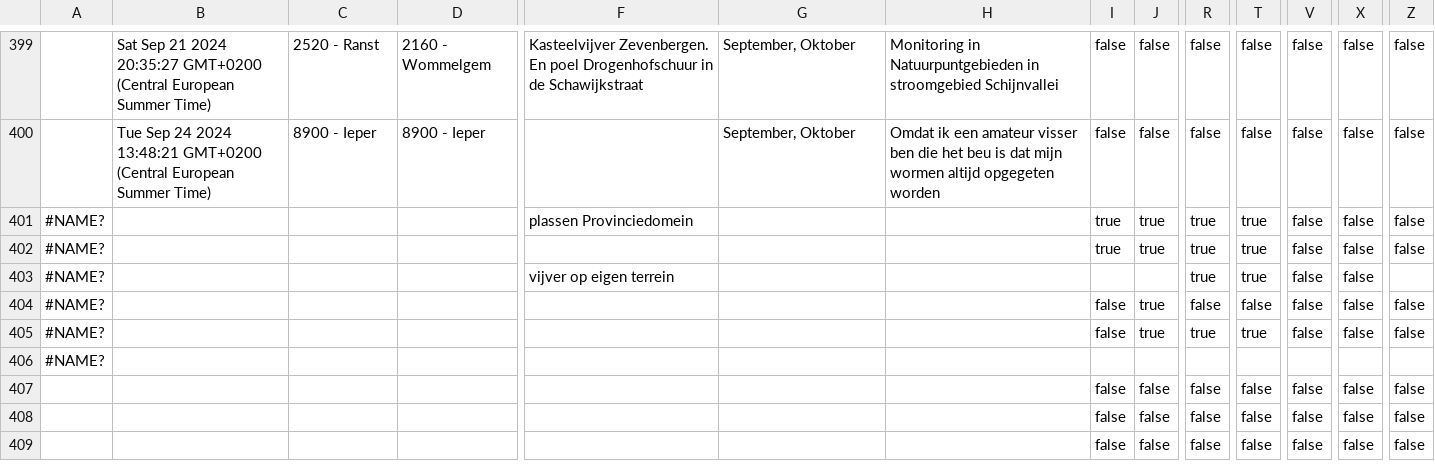
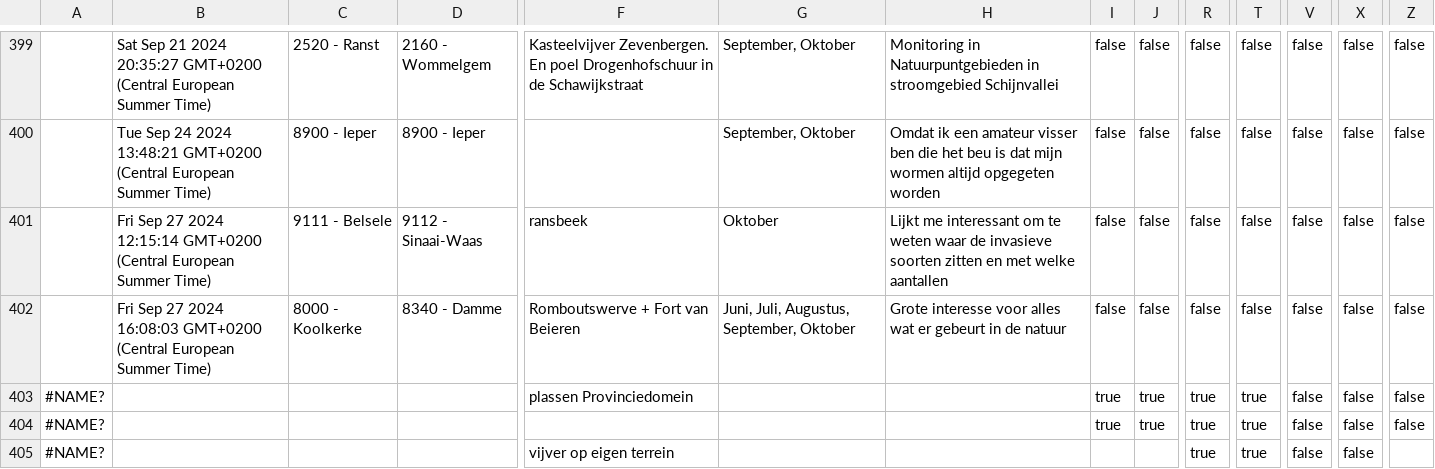
Before and after one commit to inbo/craywatch, a TSV file: R/data/input/registration.tsv, drawn as a sheet; only a part is shown, gaps mark what is left out; the shorter side is filled out with more unchanged rows; rows hold the shown columns only; the diff names each change by its address in the sheet, - before the commit and + after, or states it on an @@ line.

Commit message:
Automated update

```diff
--- a/R/data/input/registration.tsv
+++ b/R/data/input/registration.tsv
+row 401:  | Fri Sep 27 2024 12:15:14 GMT+0200 (Central European Summer Time) | 9111 - Belsele | 9112 - Sinaai-Waas | ransbeek | Oktober | Lijkt me interessant om te weten waar de invasieve soorten zitten en met welke aantallen | false | false | false | false | false | false | false
+row 402:  | Fri Sep 27 2024 16:08:03 GMT+0200 (Central European Summer Time) | 8000 - Koolkerke | 8340 - Damme | Romboutswerve + Fort van Beieren | Juni, Juli, Augustus, September, Oktober | Grote interesse voor alles wat er gebeurt in de natuur | false | false | false | false | false | false | false
```
